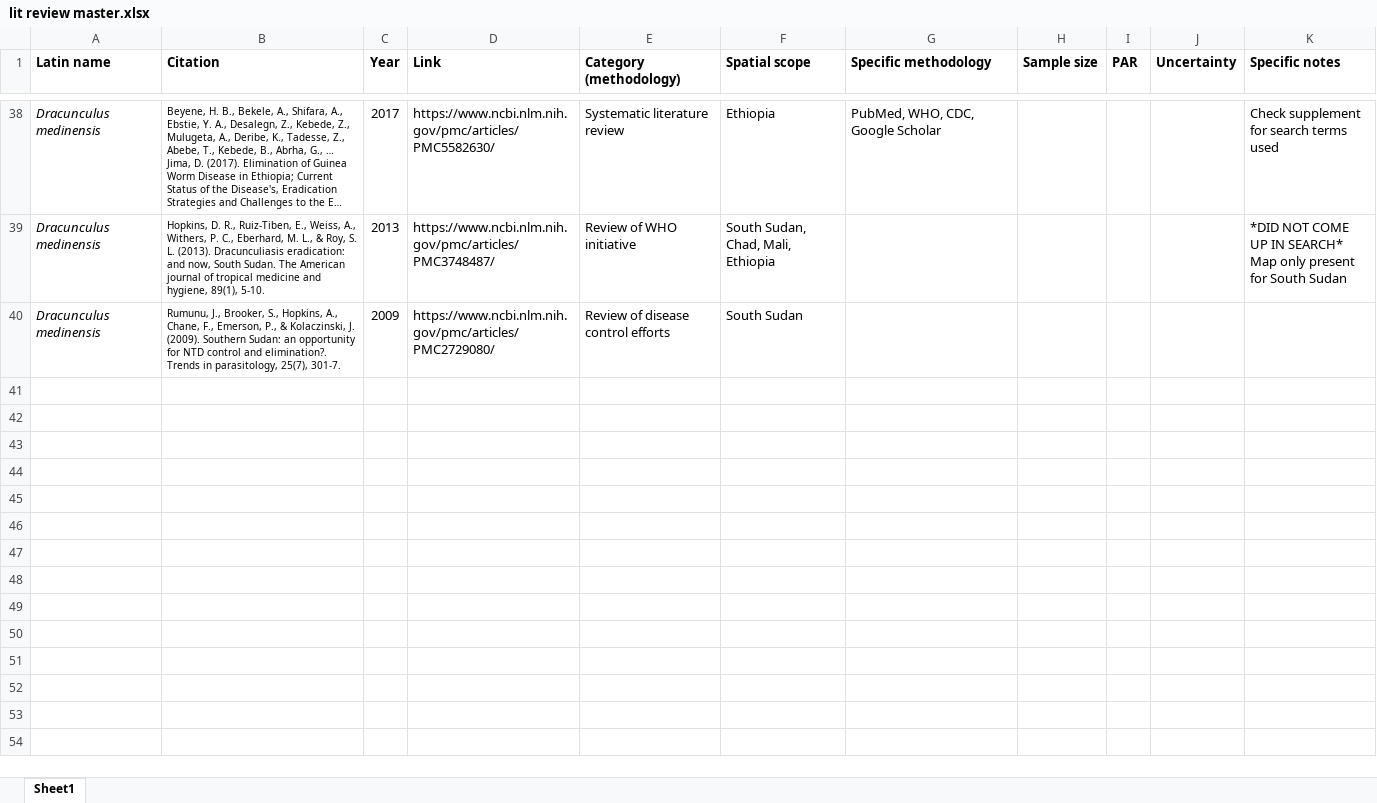
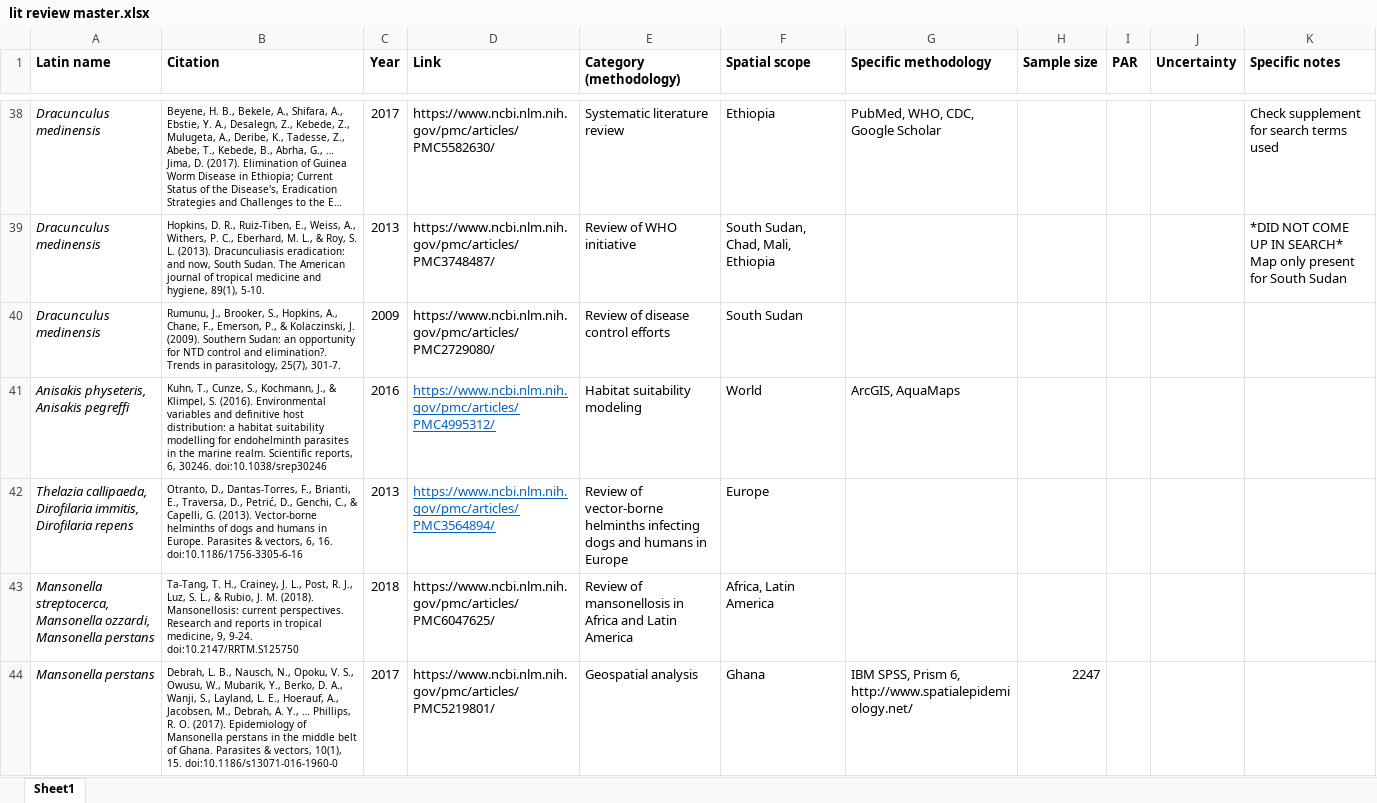
Before and after one commit to katieschluth/humanhelminths, an Excel workbook: lit review master.xlsx, sheet Sheet1, drawn as a sheet; only a part is shown, gaps mark what is left out; long unchanged cells end in …; values as stored, in another font and other column widths than the file's, no borders; the diff covers the shown part only; the diff names each change by its address in the sheet, - before the commit and + after, or states it on an @@ line.

Commit message:
Updated lit review

```diff
--- a/lit review master.xlsx (sheet Sheet1)
+++ b/lit review master.xlsx (sheet Sheet1)
+row 41: Anisakis physeteris, Anisakis pegreffi | Kuhn, T., Cunze, S., Kochmann, J., & Klimpel, S. (2016). Environmental variables and definitive host distribution: a habitat suitability modelling for endohelminth parasites in the marine realm. Scientific reports, 6, 30246. doi:10.1038/srep30246 | 2016 | https://www.ncbi.nlm.nih.gov/pmc/articles/PMC4995312/ | Habitat suitability modeling | World | ArcGIS, AquaMaps
+row 42: Thelazia callipaeda, Dirofilaria immitis, Dirofilaria repens | Otranto, D., Dantas-Torres, F., Brianti, E., Traversa, D., Petrić, D., Genchi, C., & Capelli, G. (2013). Vector-borne helminths of dogs and humans in Europe. Parasites & vectors, 6, 16. doi:10.1186/1756-3305-6-16 | 2013 | https://www.ncbi.nlm.nih.gov/pmc/articles/PMC3564894/ | Review of vector-borne helminths infecting dogs and humans in Europe | Europe
+row 43: Mansonella streptocerca, Mansonella ozzardi, Mansonella perstans | Ta-Tang, T. H., Crainey, J. L., Post, R. J., Luz, S. L., & Rubio, J. M. (2018). Mansonellosis: current perspectives. Research and reports in tropical medicine, 9, 9-24. doi:10.2147/RRTM.S125750 | 2018 | https://www.ncbi.nlm.nih.gov/pmc/articles/PMC6047625/ | Review of mansonellosis in Africa and Latin America | Africa, Latin America
+row 44: Mansonella perstans | Debrah, L. B., Nausch, N., Opoku, V. S., Owusu, W., Mubarik, Y., Berko, D. A., Wanji, S., Layland, L. E., Hoerauf, A., Jacobsen, M., Debrah, A. Y., … Phillips, R. O. (2017). Epidemiology of Mansonella perstans in the middle belt of Ghana. Parasites & vectors, 10(1), 15. doi:10.1186/s13071-016-1960-0 | 2017 | https://www.ncbi.nlm.nih.gov/pmc/articles/PMC5219801/ | Geospatial analysis | Ghana | IBM SPSS, Prism 6, http://www.spatialepidemiology.net/ | 2247
```
Also changed, not shown: 4 added rows elsewhere in this sheet.
